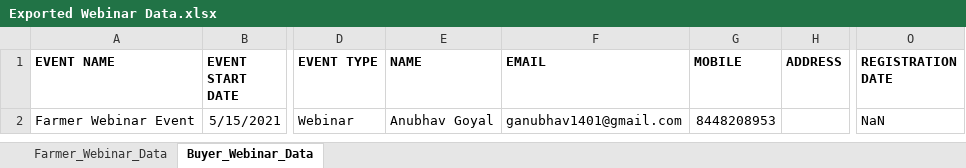
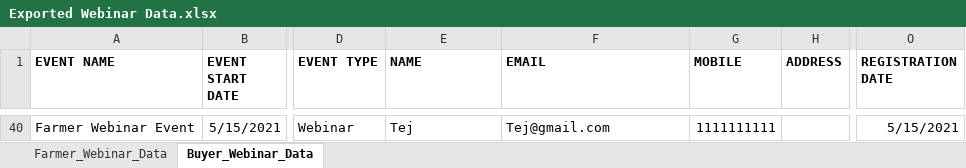
Before and after one commit to ChinmaySomani/infoware, an Excel workbook: Exported Webinar Data.xlsx, sheet Buyer_Webinar_Data, drawn as a sheet; only a part is shown, gaps mark what is left out; values as stored, in another font and other column widths than the file's, no borders; addresses are those after the commit; the diff covers the shown part only; the diff names each change by its address in the sheet, - before the commit and + after, or states it on an @@ line.

```diff
--- a/Exported Webinar Data.xlsx (sheet Buyer_Webinar_Data)
+++ b/Exported Webinar Data.xlsx (sheet Buyer_Webinar_Data)
-E40 (NAME): Anubhav Goyal
+E40 (NAME): Tej
-F40 (EMAIL): ganubhav1401@gmail.com
+F40 (EMAIL): Tej@gmail.com
-G40 (MOBILE): 8448208953
+G40 (MOBILE): 1111111111
-O40 (REGISTRATION DATE): NaN
+O40 (REGISTRATION DATE): 5/15/2021
```
Also changed, not shown: 38 added rows elsewhere in this sheet, sheet Farmer_Webinar_Data, 1 other file.
